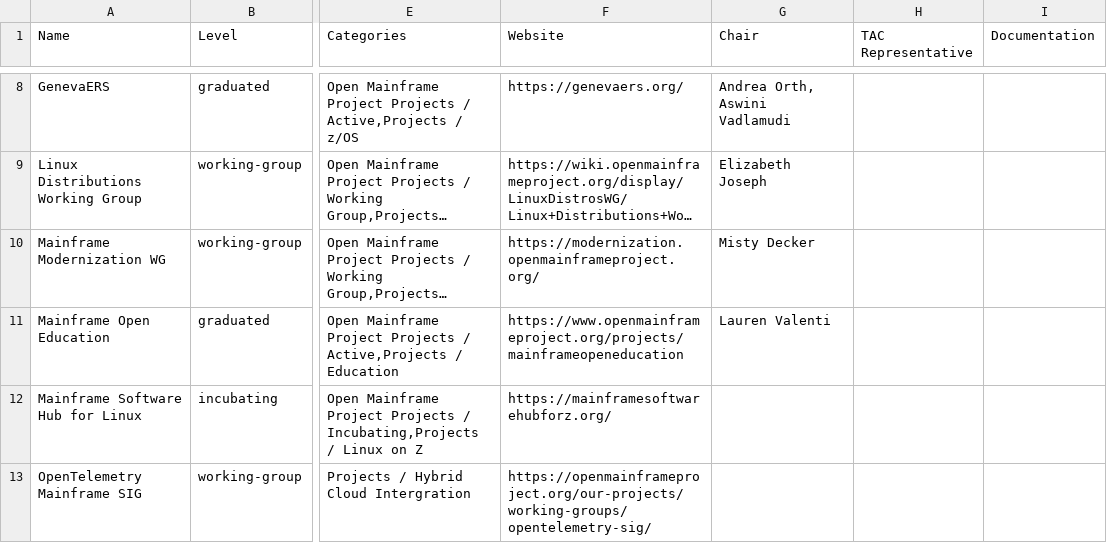
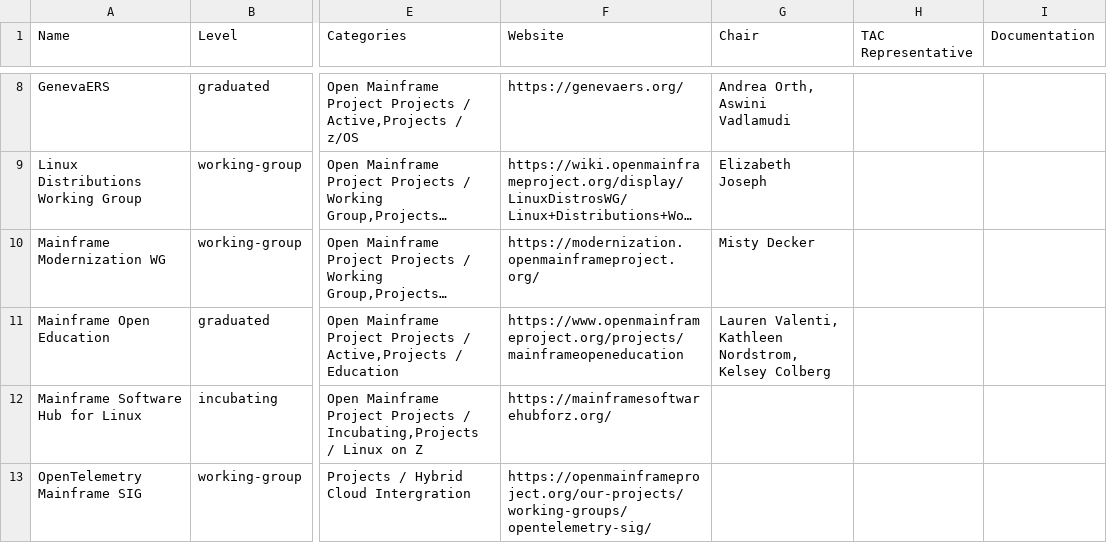
Before and after one commit to openmainframeproject/tac, a CSV file: _data/projects.csv, drawn as a sheet; only a part is shown, gaps mark what is left out; long unchanged cells end in …; the diff names each change by its address in the sheet, - before the commit and + after, or states it on an @@ line.

```diff
--- a/_data/projects.csv
+++ b/_data/projects.csv
-G11 (Chair): Lauren Valenti
+G11 (Chair): Lauren Valenti, Kathleen Nordstrom, Kelsey Colberg
```
Also changed, not shown: _data/meeting-agenda-items.csv.
